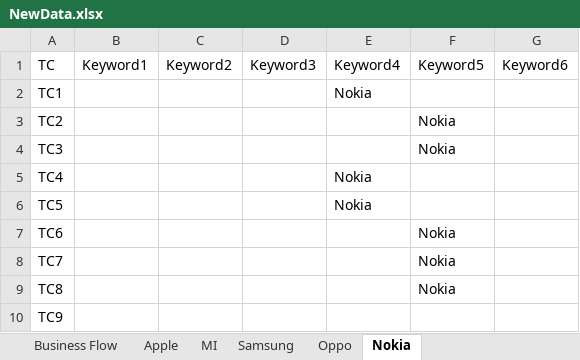
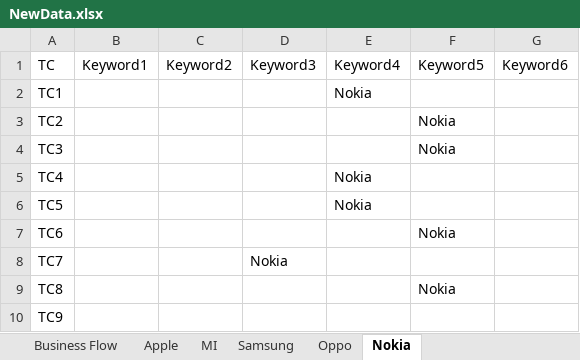
Before and after one commit to puneet-sg25/excelcomparison, an Excel workbook: TS2/NewData.xlsx, sheet Nokia, drawn as a sheet; values as stored, in another font and other column widths than the file's, no borders; the diff names each change by its address in the sheet, - before the commit and + after, or states it on an @@ line.

```diff
--- a/TS2/NewData.xlsx (sheet Nokia)
+++ b/TS2/NewData.xlsx (sheet Nokia)
-D8 (Keyword3): (empty)
+D8 (Keyword3): Nokia
-F8 (Keyword5): Nokia
+F8 (Keyword5): (empty)
```
Also changed, not shown: 2 other files.
